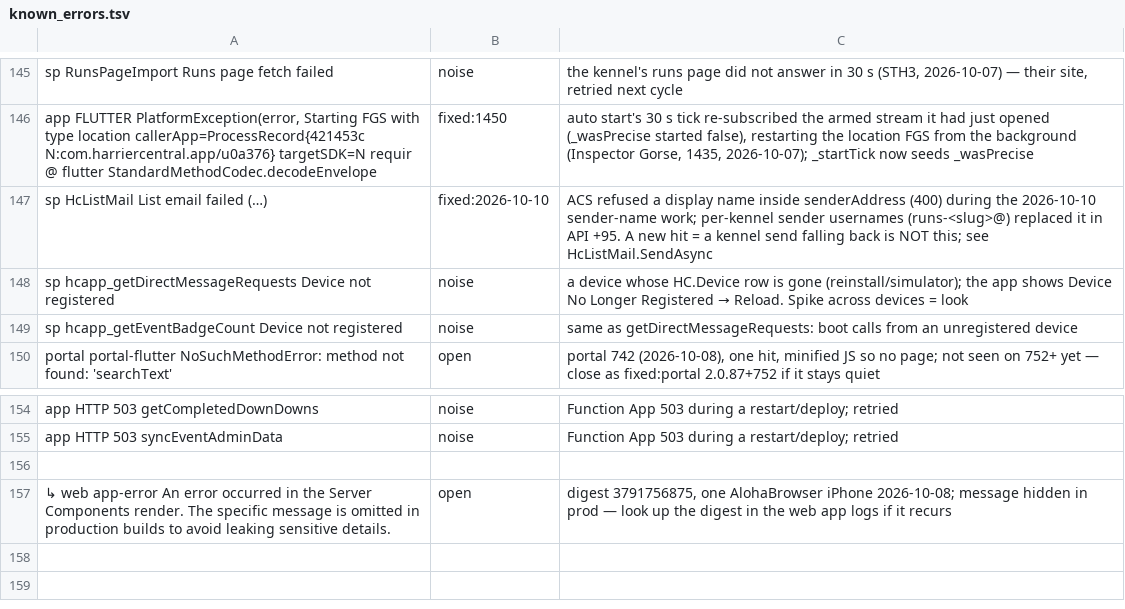
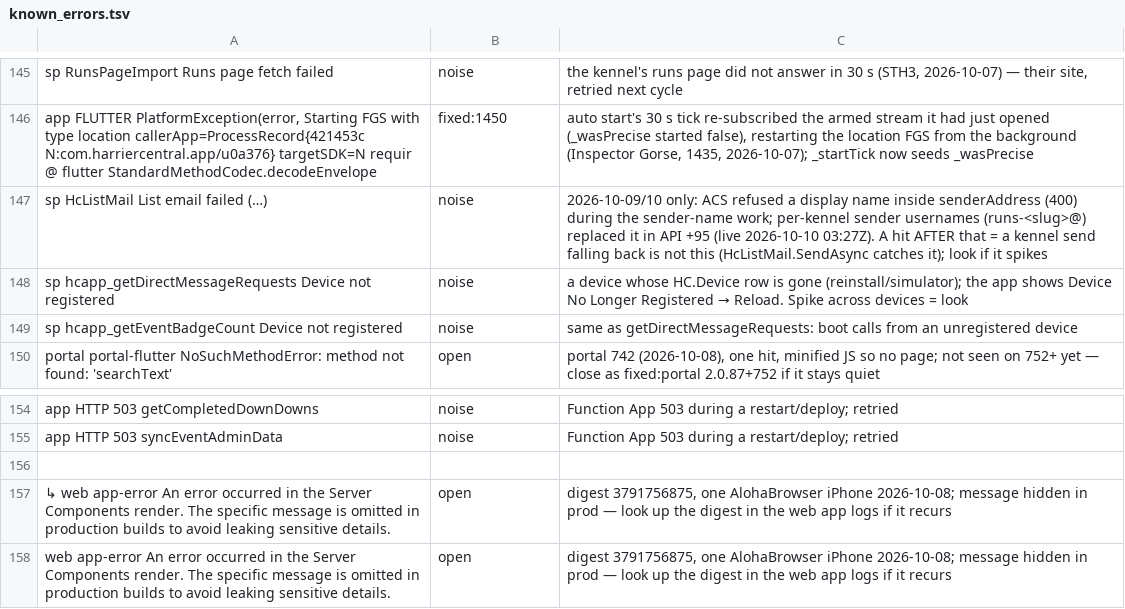
Before and after one commit to James-A-White/HarrierCentral, a TSV file: tools/known_errors.tsv, drawn as a sheet; only a part is shown, gaps mark what is left out.

```diff
--- a/tools/known_errors.tsv
+++ b/tools/known_errors.tsv
@@ -146,3 +146,3 @@ sp RunsPageImport Runs page fetch failed	noise	the kennel's runs page did not an
 app FLUTTER PlatformException(error, Starting FGS with type location callerApp=ProcessRecord{421453c N:com.harriercentral.app/u0a376} targetSDK=N requir @ flutter StandardMethodCodec.decodeEnvelope	fixed:1450	auto start's 30 s tick re-subscribed the armed stream it had just opened (_wasPrecise started false), restarting the location FGS from the background (Inspector Gorse, 1435, 2026-10-07); _startTick now seeds _wasPrecise
-sp HcListMail List email failed (…)	fixed:2026-10-10	ACS refused a display name inside senderAddress (400) during the 2026-10-10 sender-name work; per-kennel sender usernames (runs-<slug>@) replaced it in API +95. A new hit = a kennel send falling back is NOT this; see HcListMail.SendAsync
+sp HcListMail List email failed (…)	noise	2026-10-09/10 only: ACS refused a display name inside senderAddress (400) during the sender-name work; per-kennel sender usernames (runs-<slug>@) replaced it in API +95 (live 2026-10-10 03:27Z). A hit AFTER that = a kennel send falling back is not this (HcListMail.SendAsync catches it); look if it spikes
 sp hcapp_getDirectMessageRequests Device not registered	noise	a device whose HC.Device row is gone (reinstall/simulator); the app shows Device No Longer Registered → Reload. Spike across devices = look
@@ -157 +157,2 @@ app HTTP 503 syncEventAdminData	noise	Function App 503 during a restart/deploy;
         ↳ web app-error An error occurred in the Server Components render. The specific message is omitted in production builds to avoid leaking sensitive details. 	open	digest 3791756875, one AlohaBrowser iPhone 2026-10-08; message hidden in prod — look up the digest in the web app logs if it recurs
+web app-error An error occurred in the Server Components render. The specific message is omitted in production builds to avoid leaking sensitive details. 	open	digest 3791756875, one AlohaBrowser iPhone 2026-10-08; message hidden in prod — look up the digest in the web app logs if it recurs
```
Also changed, not shown: 1 other file.
